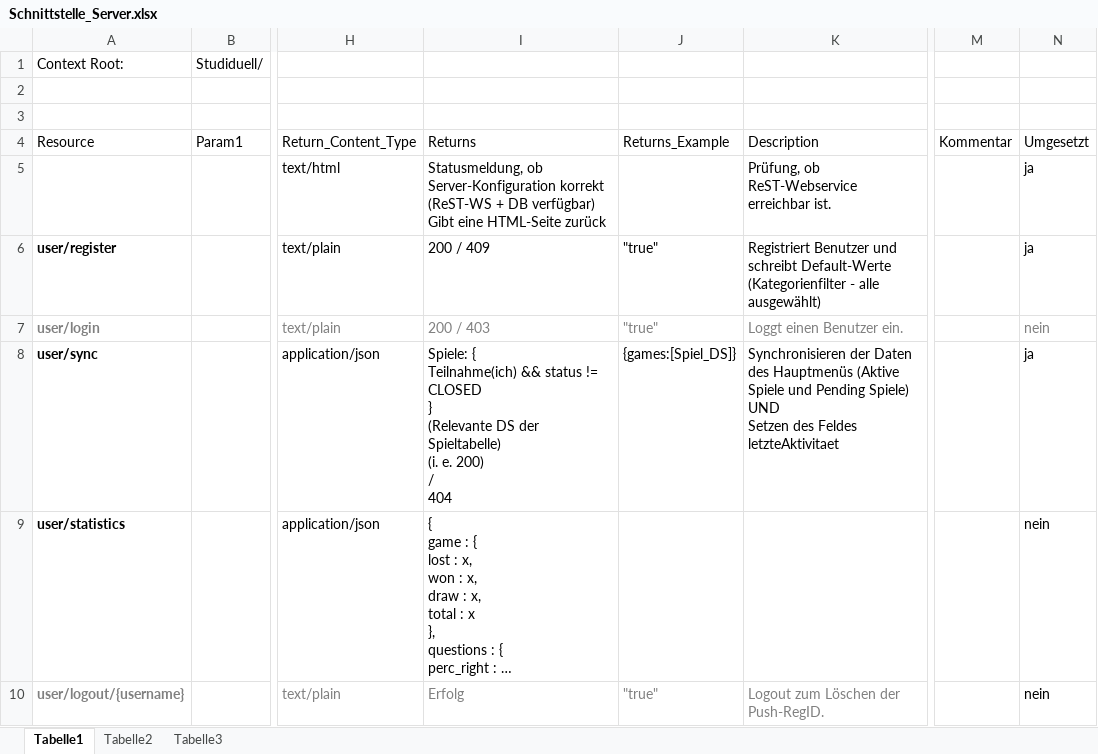
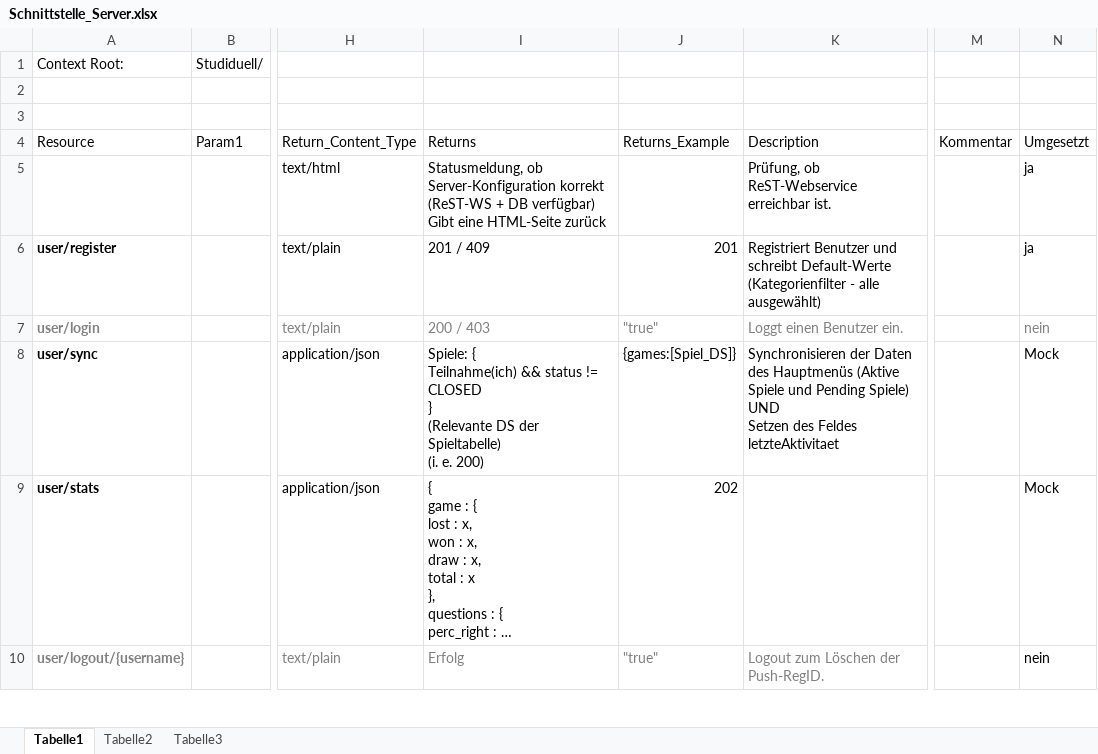
Before and after one commit to Jessi93/Quizduell, an Excel workbook: Documents/Phasen/Concept/Schnittstelle_Server.xlsx, sheet Tabelle1, drawn as a sheet; only a part is shown, gaps mark what is left out; long unchanged cells end in …; values as stored, in another font and other column widths than the file's, no borders; table styles not drawn; ↵ is a line break in a cell; the diff covers the shown part only; the diff names each change by its address in the sheet, - before the commit and + after, or states it on an @@ line.

Commit message:
Neuer Fortschritt.

```diff
--- a/Documents/Phasen/Concept/Schnittstelle_Server.xlsx (sheet Tabelle1)
+++ b/Documents/Phasen/Concept/Schnittstelle_Server.xlsx (sheet Tabelle1)
-I6: 200 / 409
+I6: 201 / 409
-J6: "true"
+J6: 201
-I8: …e. 200) ↵ / ↵ 404
+I8: …e. 200)
-N8: ja
+N8: Mock
-A9: user/statistics
+A9: user/stats
-J9: (empty)
+J9: 202
-N9: nein
+N9: Mock
```
Also changed, not shown: 1 added row, 1 removed row and 11 edited cells elsewhere in this sheet.
